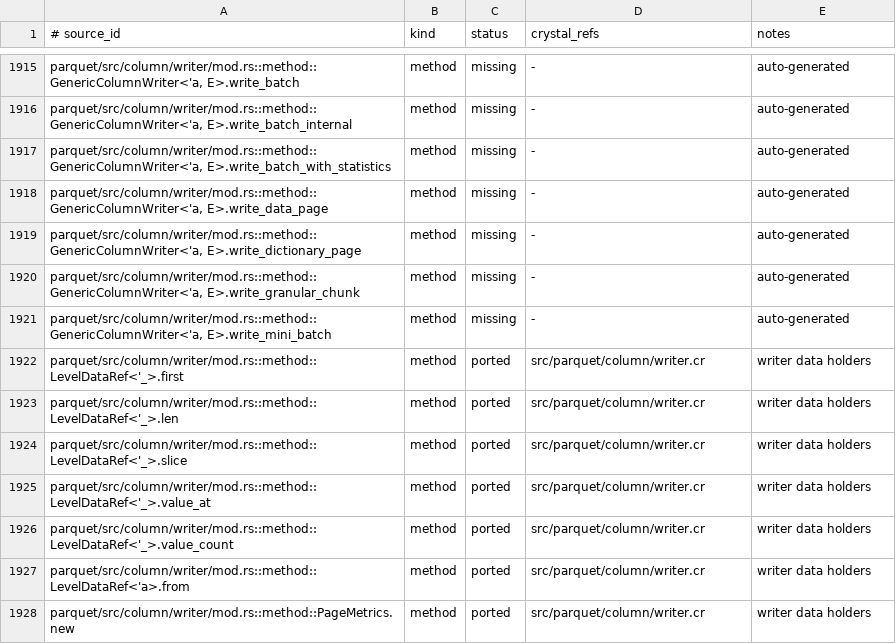
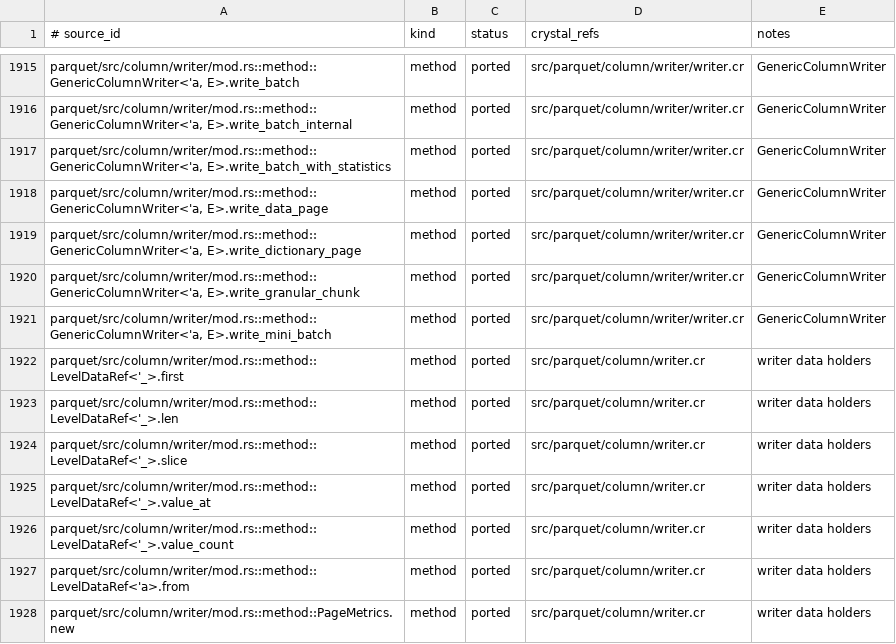
Before and after one commit to dsisnero/parquet-cr, a TSV file: plans/inventory/rust_port_inventory.tsv, drawn as a sheet; only a part is shown, gaps mark what is left out; the diff covers the shown part only; the diff names each change by its address in the sheet, - before the commit and + after, or states it on an @@ line.

Commit message:
port: column writer impl (GenericColumnWriter)
Tests-first (red-green) port of the core of parquet/src/column/writer/mod.rs.

- column/writer/writer: GenericColumnWriter(T) (write_batch/write_batch_with_
  statistics/write_batch_internal/write_mini_batch/write_granular_chunk/
  add_data_page/flush_data_pages/dict_fallback/write_dictionary_page/
  build_column_metadata/write_data_page/update_column_offset_index/predictors)
  + abstract ColumnWriter + get_column_writer/get_typed_column_writer.
- .ameba.yml: exclude AccessorMethodName/NotNil/ShadowingOuterLocalVar/
  CyclomaticComplexity for the large faithful writer port.
- specs: ported statistics_roundtrip-style int32/int64 statistics,
  test_column_writer_check_metadata, and dictionary-disabled v1 metadata.
  4 examples.
- docs: plans/parity.md Where-we-are refreshed and counts updated (1173 ported /
  167 intentional_divergence / 1 skipped / 2174 missing); inventory rows updated.

Divergences (documented in plans/parity.md): GenericColumnWriter(T) fixes the
encoder type; ColumnWriter enum -> abstract class; Int32 sizes; Set(Encoding);
geospatial/encryption/arrow-only paths dropped.

Gates: make lint (58 inspected, 0 failures), make test (450 examples,
0 failures).

Upstream: apache/arrow-rs 60.0.0 (ef1fa157977633f0ba21aa921f9ef3d5c669235b).

```diff
--- a/plans/inventory/rust_port_inventory.tsv
+++ b/plans/inventory/rust_port_inventory.tsv
-C1915:C1921 (status): missing
+C1915:C1921 (status): ported
-D1915:D1921 (crystal_refs): -
+D1915:D1921 (crystal_refs): src/parquet/column/writer/writer.cr
-E1915:E1921 (notes): auto-generated
+E1915:E1921 (notes): GenericColumnWriter
```
Also changed, not shown: 77 edited cells elsewhere in this file, 6 other files.
